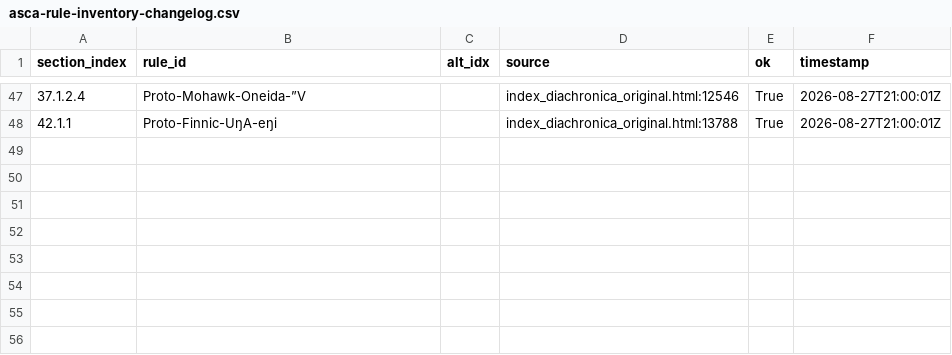
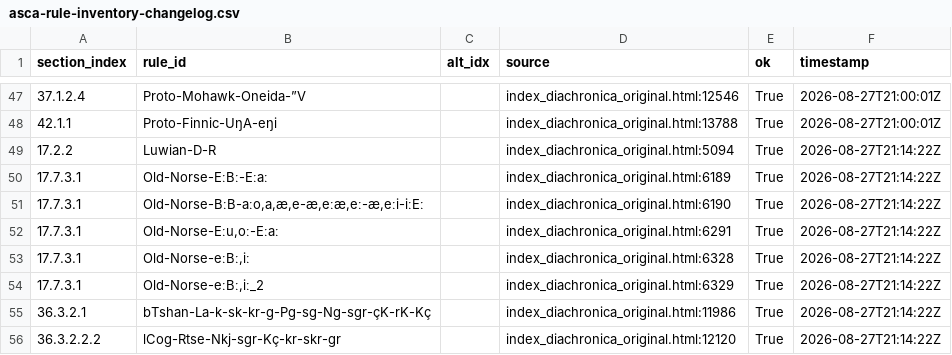
Before and after one commit to Pappa/conlanger, a CSV file: .scratch/cleaned-rule-index/inventory/asca-rule-inventory-changelog.csv, drawn as a sheet; only a part is shown, gaps mark what is left out; the diff names each change by its address in the sheet, - before the commit and + after, or states it on an @@ line.

```diff
--- a/.scratch/cleaned-rule-index/inventory/asca-rule-inventory-changelog.csv
+++ b/.scratch/cleaned-rule-index/inventory/asca-rule-inventory-changelog.csv
+row 49: 17.2.2 | Luwian-D-R |  | index_diachronica_original.html:5094 | True | 2026-08-27T21:14:22Z
+row 50: 17.7.3.1 | Old-Norse-EːBː-Eːaː |  | index_diachronica_original.html:6189 | True | 2026-08-27T21:14:22Z
+row 51: 17.7.3.1 | Old-Norse-BːB-aːo,a,æ,e-æ,eːæ,eː-æ,eːi-iːEː |  | index_diachronica_original.html:6190 | True | 2026-08-27T21:14:22Z
+row 52: 17.7.3.1 | Old-Norse-Eːu,oː-Eːaː |  | index_diachronica_original.html:6291 | True | 2026-08-27T21:14:22Z
+row 53: 17.7.3.1 | Old-Norse-eːBː,iː |  | index_diachronica_original.html:6328 | True | 2026-08-27T21:14:22Z
+row 54: 17.7.3.1 | Old-Norse-eːBː,iː_2 |  | index_diachronica_original.html:6329 | True | 2026-08-27T21:14:22Z
+row 55: 36.3.2.1 | bTshan-La-k-sk-kr-ɡ-Pɡ-sɡ-Nɡ-sɡr-çK-rK-Kç |  | index_diachronica_original.html:11986 | True | 2026-08-27T21:14:22Z
+row 56: 36.3.2.2.2 | lCog-Rtse-Nkj-sɡr-Kç-kr-skr-ɡr |  | index_diachronica_original.html:12120 | True | 2026-08-27T21:14:22Z
```
Also changed, not shown: .scratch/cleaned-rule-index/inventory/asca-rule-inventory-error.csv, .scratch/cleaned-rule-index/inventory/asca-rule-inventory-success.csv, 10 other files.
